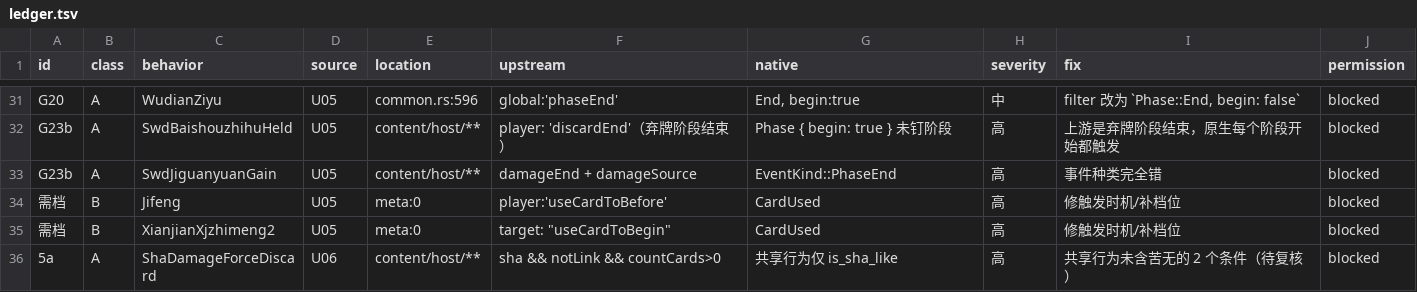
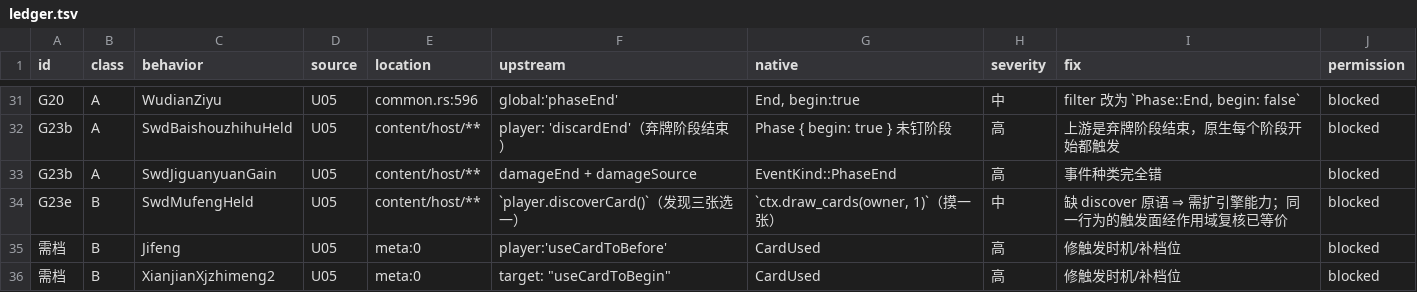
Before and after one commit to RuyimgByCN/RuyimgByCN-noname-ruyimg-modified, a TSV file: docs/operations/evidence/2026-10-19-defect-ledger/ledger.tsv, drawn as a sheet; only a part is shown, gaps mark what is left out; the shorter side is filled out with more unchanged rows.

Commit message:
fix(ledger): comm 差分发现 SwdMufengHeld 效果缺陷凭空消失，补回 G23e(40→41)
- 上一轮手算 54→40 对不上账 ⇒ 改用 git 差分: 移除17行、新增3行 ⇒ 54-17+3=40 对上。
- 移除清单里 SwdMufengHeld 的触发面确实等价，但它的效果缺陷(discover vs draw 1)随行消失。
- 新增 MANUAL 行 G23e(B类): 上游 discoverCard vs 原生 draw_cards(1)，缺 discover 原语。
- 第28次更正: 不同维度的缺陷必须分行(同维写一行会在移出时无声消失)；行数变动必须用 git 差分核对。
- 台账 41(A17/B24)；自检：preflight 通过、links=0。

```diff
--- a/docs/operations/evidence/2026-10-19-defect-ledger/ledger.tsv
+++ b/docs/operations/evidence/2026-10-19-defect-ledger/ledger.tsv
@@ -33,2 +33,3 @@ G23b	A	SwdBaishouzhihuHeld	U05	content/host/**	player: 'discardEnd'（弃牌阶
 G23b	A	SwdJiguanyuanGain	U05	content/host/**	damageEnd + damageSource	EventKind::PhaseEnd	高	事件种类完全错	blocked
+G23e	B	SwdMufengHeld	U05	content/host/**	`player.discoverCard()`（发现三张选一）	`ctx.draw_cards(owner, 1)`（摸一张）	中	缺 discover 原语 ⇒ 需扩引擎能力；同一行为的触发面经作用域复核已等价	blocked
 需档	B	Jifeng	U05	meta:0	player:'useCardToBefore'	CardUsed	高	修触发时机/补档位	blocked
```
Also changed, not shown: 4 other files.
